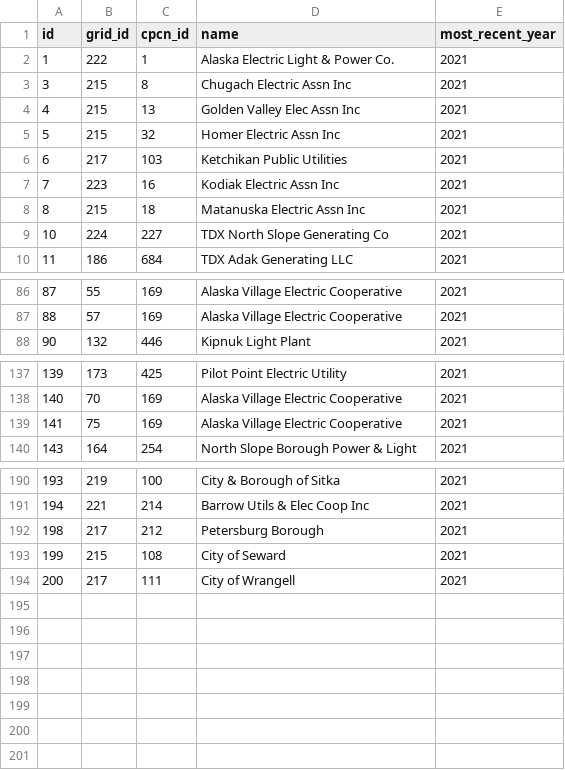
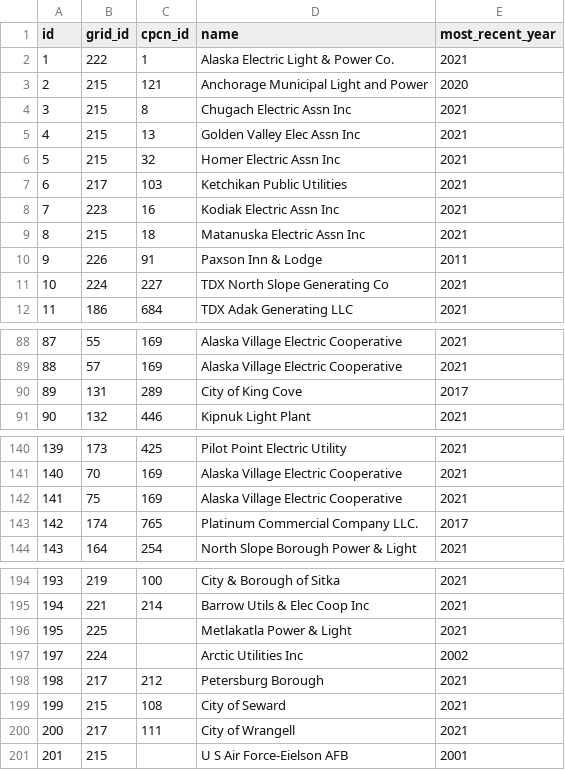
Before and after one commit to acep-aedg/aedg-data-pond, a CSV file: data/final/reporting_entities/reporting_entities.csv, drawn as a sheet; only a part is shown, gaps mark what is left out.

Commit message:
add reporting entities for many-to-many relationships

```diff
--- a/data/final/reporting_entities/reporting_entities.csv
+++ b/data/final/reporting_entities/reporting_entities.csv
@@ -2,2 +2,3 @@ id,grid_id,cpcn_id,name,most_recent_year
 1,222,1,Alaska Electric Light & Power Co.,2021
+2,215,121,Anchorage Municipal Light and Power,2020
 3,215,8,Chugach Electric Assn Inc,2021
@@ -8,2 +9,3 @@ id,grid_id,cpcn_id,name,most_recent_year
 8,215,18,Matanuska Electric Assn Inc,2021
+9,226,91,Paxson Inn & Lodge,2011
 10,224,227,TDX North Slope Generating Co,2021
@@ -87,2 +89,3 @@ id,grid_id,cpcn_id,name,most_recent_year
 88,57,169,Alaska Village Electric Cooperative,2021
+89,131,289,City of King Cove,2017
 90,132,446,Kipnuk Light Plant,2021
@@ -139,2 +142,3 @@ id,grid_id,cpcn_id,name,most_recent_year
 141,75,169,Alaska Village Electric Cooperative,2021
+142,174,765,Platinum Commercial Company LLC.,2017
 143,164,254,North Slope Borough Power & Light,2021
@@ -191,2 +195,4 @@ id,grid_id,cpcn_id,name,most_recent_year
 194,221,214,Barrow Utils & Elec Coop Inc,2021
+195,225,,Metlakatla Power & Light,2021
+197,224,,Arctic Utilities Inc,2002
 198,217,212,Petersburg Borough,2021
@@ -194 +200,2 @@ id,grid_id,cpcn_id,name,most_recent_year
 200,217,111,City of Wrangell,2021
+201,215,,U S Air Force-Eielson AFB,2001
```
